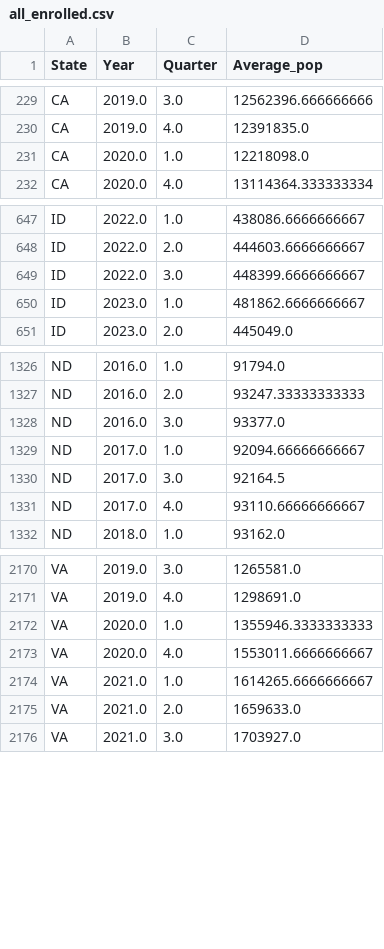
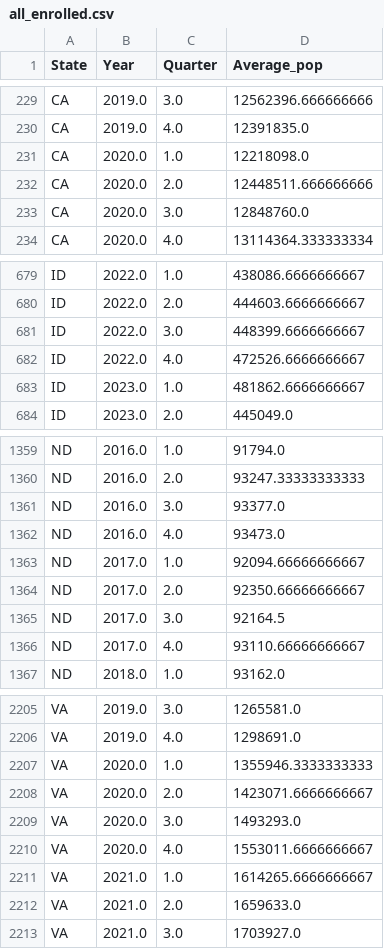
Before and after one commit to Lilianptr/DCMME, a CSV file: ATC/Medicaid_ENR/all_enrolled.csv, drawn as a sheet; only a part is shown, gaps mark what is left out; the diff covers the shown part only; the diff names each change by its address in the sheet, - before the commit and + after, or states it on an @@ line.

```diff
--- a/ATC/Medicaid_ENR/all_enrolled.csv
+++ b/ATC/Medicaid_ENR/all_enrolled.csv
+row 232: CA | 2020.0 | 2.0 | 12448511.666666666
+row 233: CA | 2020.0 | 3.0 | 12848760.0
+row 682: ID | 2022.0 | 4.0 | 472526.6666666667
+row 1362: ND | 2016.0 | 4.0 | 93473.0
+row 1364: ND | 2017.0 | 2.0 | 92350.66666666667
+row 2208: VA | 2020.0 | 2.0 | 1423071.6666666667
+row 2209: VA | 2020.0 | 3.0 | 1493293.0
```
Also changed, not shown: 30 added rows elsewhere in this file, ATC/Medicaid_ENR/2023_Q4.csv, ATC/Medicaid_ENR/2024_Q1.csv, 31 other files.
